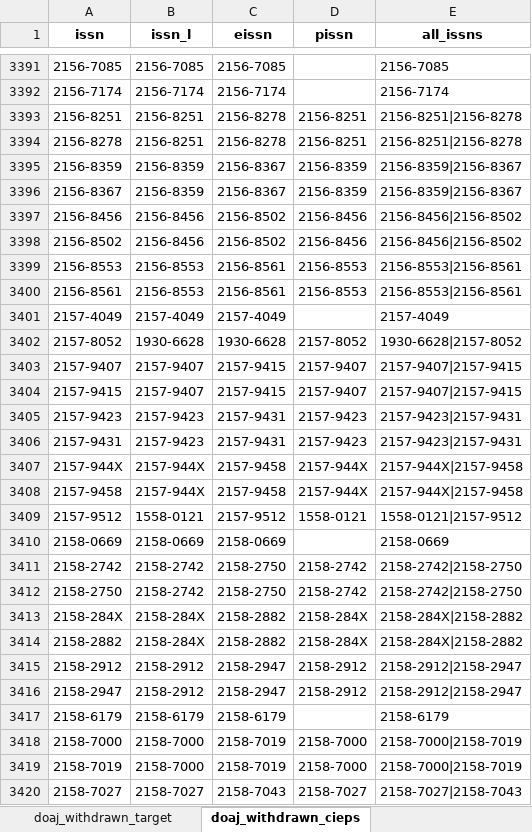
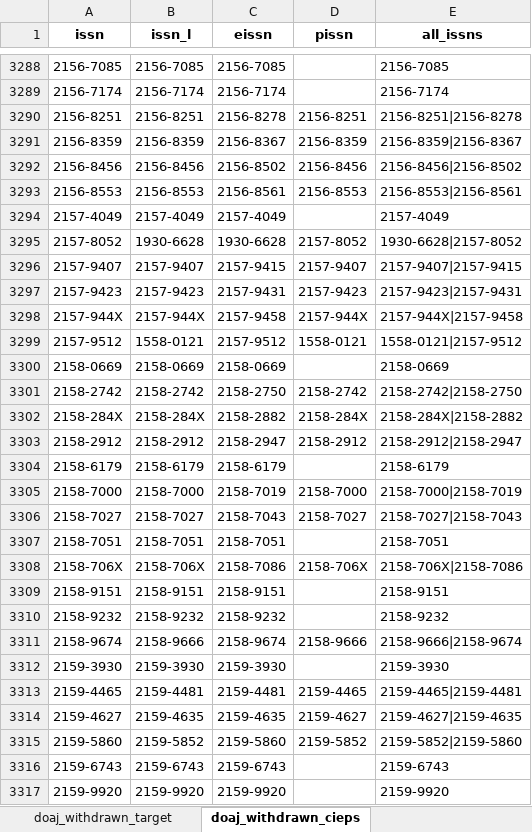
Before and after one commit to slub/doaj-changelog, an Excel workbook: data/doaj_changelog_withdrawn_list_enriched_utf8.xlsx, sheet doaj_withdrawn_cieps, drawn as a sheet; only a part is shown, gaps mark what is left out; the shorter side is filled out with more unchanged rows; values as stored, in another font and other column widths than the file's, no borders; the diff covers the shown part only; the diff names each change by its address in the sheet, - before the commit and + after, or states it on an @@ line.

```diff
--- a/data/doaj_changelog_withdrawn_list_enriched_utf8.xlsx (sheet doaj_withdrawn_cieps)
+++ b/data/doaj_changelog_withdrawn_list_enriched_utf8.xlsx (sheet doaj_withdrawn_cieps)
-row 3394: 2156-8278 | 2156-8251 | 2156-8278 | 2156-8251 | 2156-8251|2156-8278
-row 3396: 2156-8367 | 2156-8359 | 2156-8367 | 2156-8359 | 2156-8359|2156-8367
-row 3398: 2156-8502 | 2156-8456 | 2156-8502 | 2156-8456 | 2156-8456|2156-8502
-row 3400: 2156-8561 | 2156-8553 | 2156-8561 | 2156-8553 | 2156-8553|2156-8561
-row 3404: 2157-9415 | 2157-9407 | 2157-9415 | 2157-9407 | 2157-9407|2157-9415
-row 3406: 2157-9431 | 2157-9423 | 2157-9431 | 2157-9423 | 2157-9423|2157-9431
-row 3408: 2157-9458 | 2157-944X | 2157-9458 | 2157-944X | 2157-944X|2157-9458
-row 3412: 2158-2750 | 2158-2742 | 2158-2750 | 2158-2742 | 2158-2742|2158-2750
-row 3414: 2158-2882 | 2158-284X | 2158-2882 | 2158-284X | 2158-284X|2158-2882
-row 3416: 2158-2947 | 2158-2912 | 2158-2947 | 2158-2912 | 2158-2912|2158-2947
-row 3419: 2158-7019 | 2158-7000 | 2158-7019 | 2158-7000 | 2158-7000|2158-7019
```
Also changed, not shown: 233 removed rows elsewhere in this sheet, sheet doaj_withdrawn_target, 2 other files.
